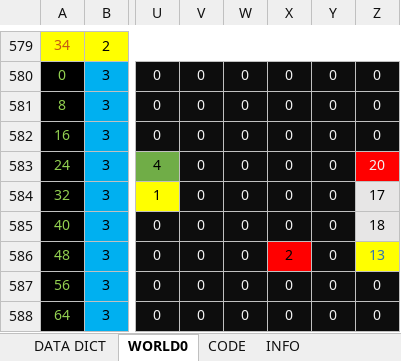
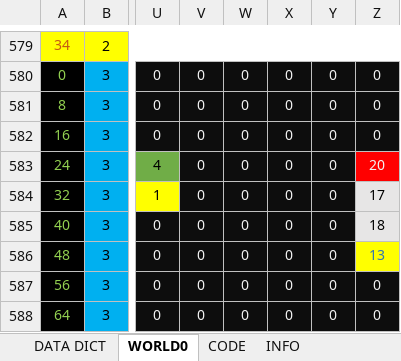
Before and after one commit to cmgonzalez/manic_pietro, an Excel workbook: GameEdit.xlsm, sheet WORLD0, drawn as a sheet; only a part is shown, gaps mark what is left out; values as stored, in another font and other column widths than the file's, no borders; charts and pictures not drawn; the diff names each change by its address in the sheet, - before the commit and + after, or states it on an @@ line.

```diff
--- a/GameEdit.xlsm (sheet WORLD0)
+++ b/GameEdit.xlsm (sheet WORLD0)
-X586: 2
+X586: 0
@@ X586 fill: #FF0000 → #0D0D0D, text colour: black → #F2F2F2 @@
```
Also changed, not shown: 58 other files.
